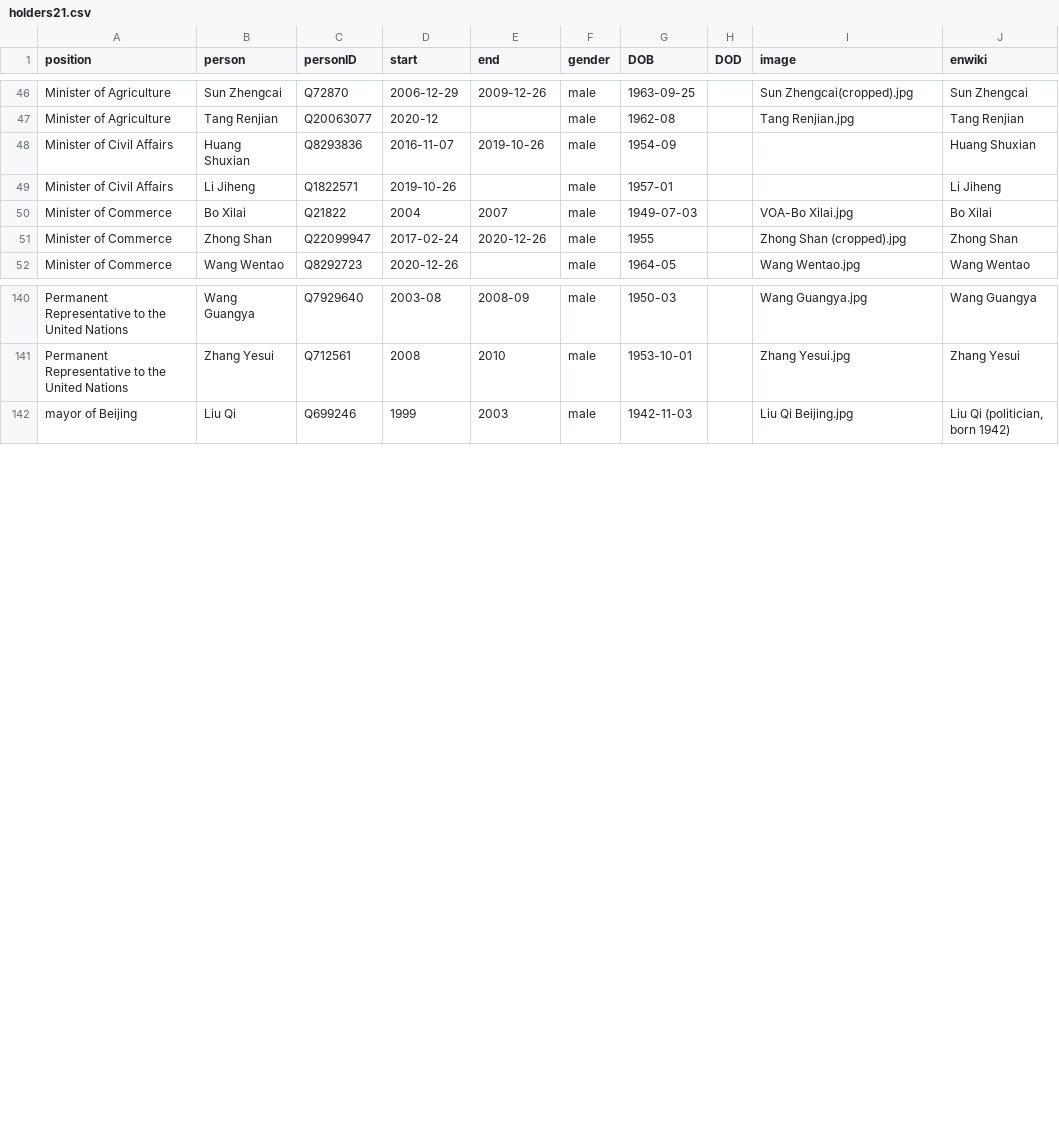
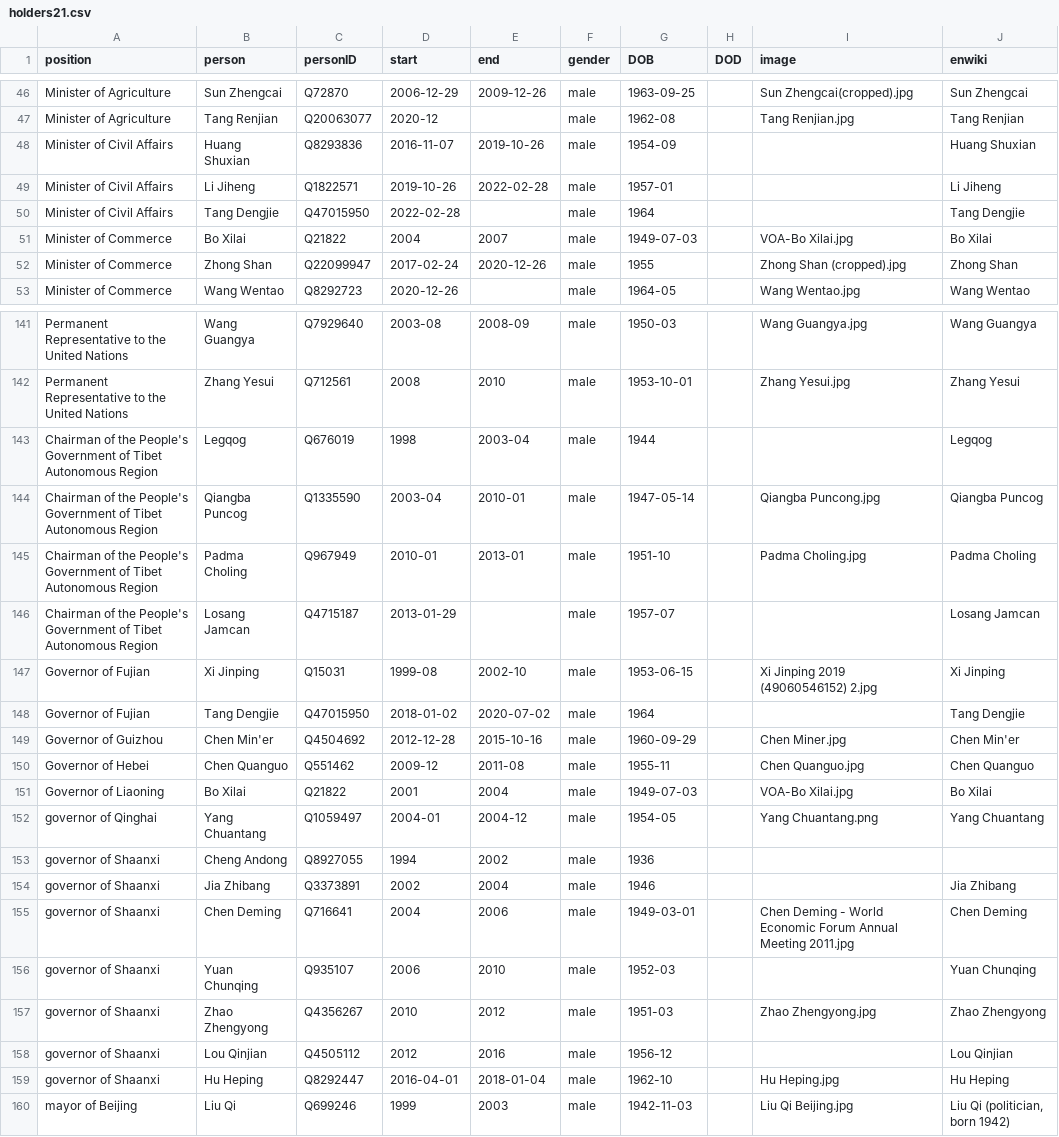
Before and after one commit to every-politician-scrapers/china-ministers, a CSV file: html/holders21.csv, drawn as a sheet; only a part is shown, gaps mark what is left out.

```diff
--- a/html/holders21.csv
+++ b/html/holders21.csv
@@ -48,3 +48,4 @@ Minister of Agriculture,Tang Renjian,Q20063077,2020-12,,male,1962-08,,Tang Renji
 Minister of Civil Affairs,Huang Shuxian,Q8293836,2016-11-07,2019-10-26,male,1954-09,,,Huang Shuxian
-Minister of Civil Affairs,Li Jiheng,Q1822571,2019-10-26,,male,1957-01,,,Li Jiheng
+Minister of Civil Affairs,Li Jiheng,Q1822571,2019-10-26,2022-02-28,male,1957-01,,,Li Jiheng
+Minister of Civil Affairs,Tang Dengjie,Q47015950,2022-02-28,,male,1964,,,Tang Dengjie
 Minister of Commerce,Bo Xilai,Q21822,2004,2007,male,1949-07-03,,VOA-Bo Xilai.jpg,Bo Xilai
@@ -141,2 +142,19 @@ Permanent Representative to the United Nations,Wang Guangya,Q7929640,2003-08,200
 Permanent Representative to the United Nations,Zhang Yesui,Q712561,2008,2010,male,1953-10-01,,Zhang Yesui.jpg,Zhang Yesui
+Chairman of the People's Government of Tibet Autonomous Region,Legqog,Q676019,1998,2003-04,male,1944,,,Legqog
+Chairman of the People's Government of Tibet Autonomous Region,Qiangba Puncog,Q1335590,2003-04,2010-01,male,1947-05-14,,Qiangba Puncong.jpg,Qiangba Puncog
+Chairman of the People's Government of Tibet Autonomous Region,Padma Choling,Q967949,2010-01,2013-01,male,1951-10,,Padma Choling.jpg,Padma Choling
+Chairman of the People's Government of Tibet Autonomous Region,Losang Jamcan,Q4715187,2013-01-29,,male,1957-07,,,Losang Jamcan
+Governor of Fujian,Xi Jinping,Q15031,1999-08,2002-10,male,1953-06-15,,Xi Jinping 2019 (49060546152) 2.jpg,Xi Jinping
+Governor of Fujian,Tang Dengjie,Q47015950,2018-01-02,2020-07-02,male,1964,,,Tang Dengjie
+Governor of Guizhou,Chen Min'er,Q4504692,2012-12-28,2015-10-16,male,1960-09-29,,Chen Miner.jpg,Chen Min'er
+Governor of Hebei,Chen Quanguo,Q551462,2009-12,2011-08,male,1955-11,,Chen Quanguo.jpg,Chen Quanguo
+Governor of Liaoning,Bo Xilai,Q21822,2001,2004,male,1949-07-03,,VOA-Bo Xilai.jpg,Bo Xilai
+governor of Qinghai,Yang Chuantang,Q1059497,2004-01,2004-12,male,1954-05,,Yang Chuantang.png,Yang Chuantang
+governor of Shaanxi,Cheng Andong,Q8927055,1994,2002,male,1936,,,
+governor of Shaanxi,Jia Zhibang,Q3373891,2002,2004,male,1946,,,Jia Zhibang
+governor of Shaanxi,Chen Deming,Q716641,2004,2006,male,1949-03-01,,Chen Deming - World Economic Forum Annual Meeting 2011.jpg,Chen Deming
+governor of Shaanxi,Yuan Chunqing,Q935107,2006,2010,male,1952-03,,,Yuan Chunqing
+governor of Shaanxi,Zhao Zhengyong,Q4356267,2010,2012,male,1951-03,,Zhao Zhengyong.jpg,Zhao Zhengyong
+governor of Shaanxi,Lou Qinjian,Q4505112,2012,2016,male,1956-12,,,Lou Qinjian
+governor of Shaanxi,Hu Heping,Q8292447,2016-04-01,2018-01-04,male,1962-10,,Hu Heping.jpg,Hu Heping
 mayor of Beijing,Liu Qi,Q699246,1999,2003,male,1942-11-03,,Liu Qi Beijing.jpg,"Liu Qi (politician, born 1942)"
```
Also changed, not shown: html/current.csv, html/legislators.csv, 1 other file.
